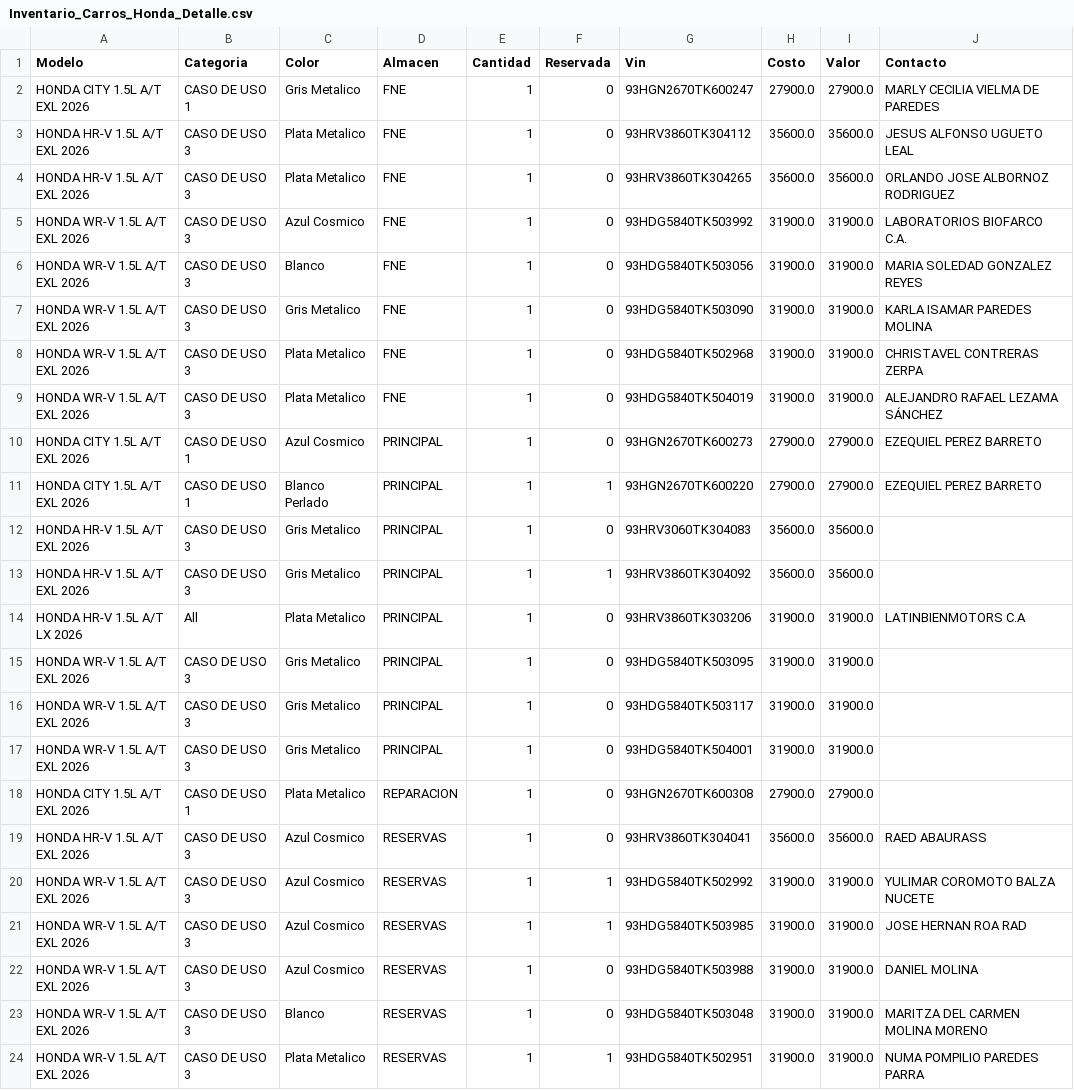
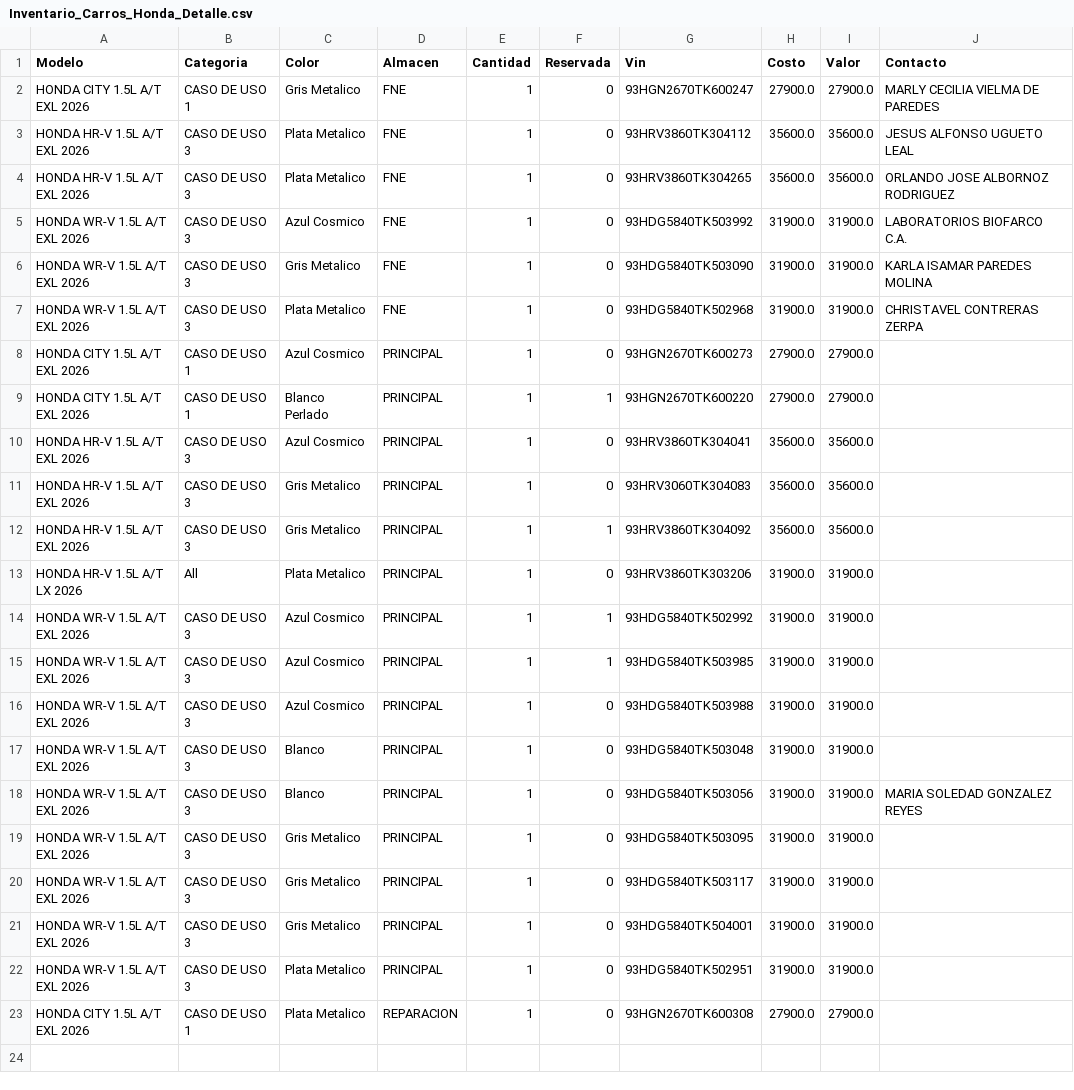
Before and after one commit to latinbienti-sys/inventariohonda, a CSV file: Inventario_Carros_Honda_Detalle.csv, drawn as a sheet.

Commit message:
Actualizacion automatica del inventario (2026-09-04 13:00 UTC)

```diff
--- a/Inventario_Carros_Honda_Detalle.csv
+++ b/Inventario_Carros_Honda_Detalle.csv
@@ -5,11 +5,15 @@ HONDA HR-V 1.5L A/T EXL 2026;CASO DE USO 3;Plata Metalico;FNE;1;0;93HRV3860TK304
 HONDA WR-V 1.5L A/T EXL 2026;CASO DE USO 3;Azul Cosmico;FNE;1;0;93HDG5840TK503992;31900.0;31900.0;LABORATORIOS BIOFARCO C.A.
-HONDA WR-V 1.5L A/T EXL 2026;CASO DE USO 3;Blanco;FNE;1;0;93HDG5840TK503056;31900.0;31900.0;MARIA SOLEDAD GONZALEZ REYES
 HONDA WR-V 1.5L A/T EXL 2026;CASO DE USO 3;Gris Metalico;FNE;1;0;93HDG5840TK503090;31900.0;31900.0;KARLA ISAMAR PAREDES MOLINA
 HONDA WR-V 1.5L A/T EXL 2026;CASO DE USO 3;Plata Metalico;FNE;1;0;93HDG5840TK502968;31900.0;31900.0;CHRISTAVEL CONTRERAS ZERPA
-HONDA WR-V 1.5L A/T EXL 2026;CASO DE USO 3;Plata Metalico;FNE;1;0;93HDG5840TK504019;31900.0;31900.0;ALEJANDRO RAFAEL LEZAMA SÁNCHEZ
-HONDA CITY 1.5L A/T EXL 2026;CASO DE USO 1;Azul Cosmico;PRINCIPAL;1;0;93HGN2670TK600273;27900.0;27900.0;EZEQUIEL PEREZ BARRETO
-HONDA CITY 1.5L A/T EXL 2026;CASO DE USO 1;Blanco Perlado;PRINCIPAL;1;1;93HGN2670TK600220;27900.0;27900.0;EZEQUIEL PEREZ BARRETO
+HONDA CITY 1.5L A/T EXL 2026;CASO DE USO 1;Azul Cosmico;PRINCIPAL;1;0;93HGN2670TK600273;27900.0;27900.0;
+HONDA CITY 1.5L A/T EXL 2026;CASO DE USO 1;Blanco Perlado;PRINCIPAL;1;1;93HGN2670TK600220;27900.0;27900.0;
+HONDA HR-V 1.5L A/T EXL 2026;CASO DE USO 3;Azul Cosmico;PRINCIPAL;1;0;93HRV3860TK304041;35600.0;35600.0;
 HONDA HR-V 1.5L A/T EXL 2026;CASO DE USO 3;Gris Metalico;PRINCIPAL;1;0;93HRV3060TK304083;35600.0;35600.0;
 HONDA HR-V 1.5L A/T EXL 2026;CASO DE USO 3;Gris Metalico;PRINCIPAL;1;1;93HRV3860TK304092;35600.0;35600.0;
-HONDA HR-V 1.5L A/T LX 2026;All;Plata Metalico;PRINCIPAL;1;0;93HRV3860TK303206;31900.0;31900.0;LATINBIENMOTORS C.A
+HONDA HR-V 1.5L A/T LX 2026;All;Plata Metalico;PRINCIPAL;1;0;93HRV3860TK303206;31900.0;31900.0;
+HONDA WR-V 1.5L A/T EXL 2026;CASO DE USO 3;Azul Cosmico;PRINCIPAL;1;1;93HDG5840TK502992;31900.0;31900.0;
+HONDA WR-V 1.5L A/T EXL 2026;CASO DE USO 3;Azul Cosmico;PRINCIPAL;1;1;93HDG5840TK503985;31900.0;31900.0;
+HONDA WR-V 1.5L A/T EXL 2026;CASO DE USO 3;Azul Cosmico;PRINCIPAL;1;0;93HDG5840TK503988;31900.0;31900.0;
+HONDA WR-V 1.5L A/T EXL 2026;CASO DE USO 3;Blanco;PRINCIPAL;1;0;93HDG5840TK503048;31900.0;31900.0;
+HONDA WR-V 1.5L A/T EXL 2026;CASO DE USO 3;Blanco;PRINCIPAL;1;0;93HDG5840TK503056;31900.0;31900.0;MARIA SOLEDAD GONZALEZ REYES
 HONDA WR-V 1.5L A/T EXL 2026;CASO DE USO 3;Gris Metalico;PRINCIPAL;1;0;93HDG5840TK503095;31900.0;31900.0;
@@ -17,8 +21,3 @@ HONDA WR-V 1.5L A/T EXL 2026;CASO DE USO 3;Gris Metalico;PRINCIPAL;1;0;93HDG5840
 HONDA WR-V 1.5L A/T EXL 2026;CASO DE USO 3;Gris Metalico;PRINCIPAL;1;0;93HDG5840TK504001;31900.0;31900.0;
+HONDA WR-V 1.5L A/T EXL 2026;CASO DE USO 3;Plata Metalico;PRINCIPAL;1;0;93HDG5840TK502951;31900.0;31900.0;
 HONDA CITY 1.5L A/T EXL 2026;CASO DE USO 1;Plata Metalico;REPARACION;1;0;93HGN2670TK600308;27900.0;27900.0;
-HONDA HR-V 1.5L A/T EXL 2026;CASO DE USO 3;Azul Cosmico;RESERVAS;1;0;93HRV3860TK304041;35600.0;35600.0;RAED ABAURASS
-HONDA WR-V 1.5L A/T EXL 2026;CASO DE USO 3;Azul Cosmico;RESERVAS;1;1;93HDG5840TK502992;31900.0;31900.0;YULIMAR COROMOTO BALZA NUCETE
-HONDA WR-V 1.5L A/T EXL 2026;CASO DE USO 3;Azul Cosmico;RESERVAS;1;1;93HDG5840TK503985;31900.0;31900.0;JOSE HERNAN ROA RAD
-HONDA WR-V 1.5L A/T EXL 2026;CASO DE USO 3;Azul Cosmico;RESERVAS;1;0;93HDG5840TK503988;31900.0;31900.0;DANIEL MOLINA
-HONDA WR-V 1.5L A/T EXL 2026;CASO DE USO 3;Blanco;RESERVAS;1;0;93HDG5840TK503048;31900.0;31900.0;MARITZA DEL CARMEN MOLINA MORENO
-HONDA WR-V 1.5L A/T EXL 2026;CASO DE USO 3;Plata Metalico;RESERVAS;1;1;93HDG5840TK502951;31900.0;31900.0;NUMA POMPILIO PAREDES PARRA
```
Also changed, not shown: Inventario_Carros_Honda_Resumen.csv, 2 other files.
